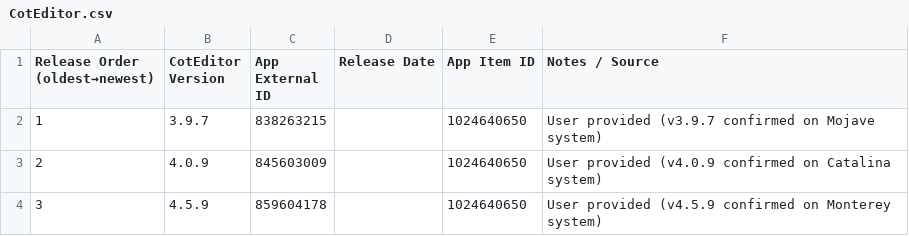
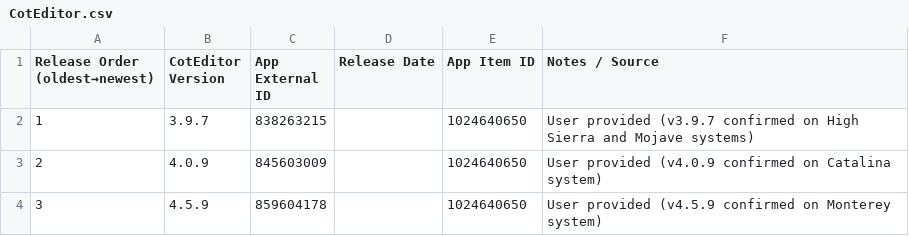
Before and after one commit to handyandy87/Pro-Apps-App-External-IDs, a CSV file: CotEditor.csv, drawn as a sheet.

```diff
--- a/CotEditor.csv
+++ b/CotEditor.csv
@@ -1,3 +1,3 @@
 Release Order (oldest→newest),CotEditor Version,App External ID,Release Date,App Item ID,Notes / Source
-1,3.9.7,838263215,,1024640650,User provided (v3.9.7 confirmed on Mojave system)
+1,3.9.7,838263215,,1024640650,User provided (v3.9.7 confirmed on High Sierra and Mojave systems)
 2,4.0.9,845603009,,1024640650,User provided (v4.0.9 confirmed on Catalina system)
```
Also changed, not shown: GarageBand.csv, Keynote.csv, 5 other files.
